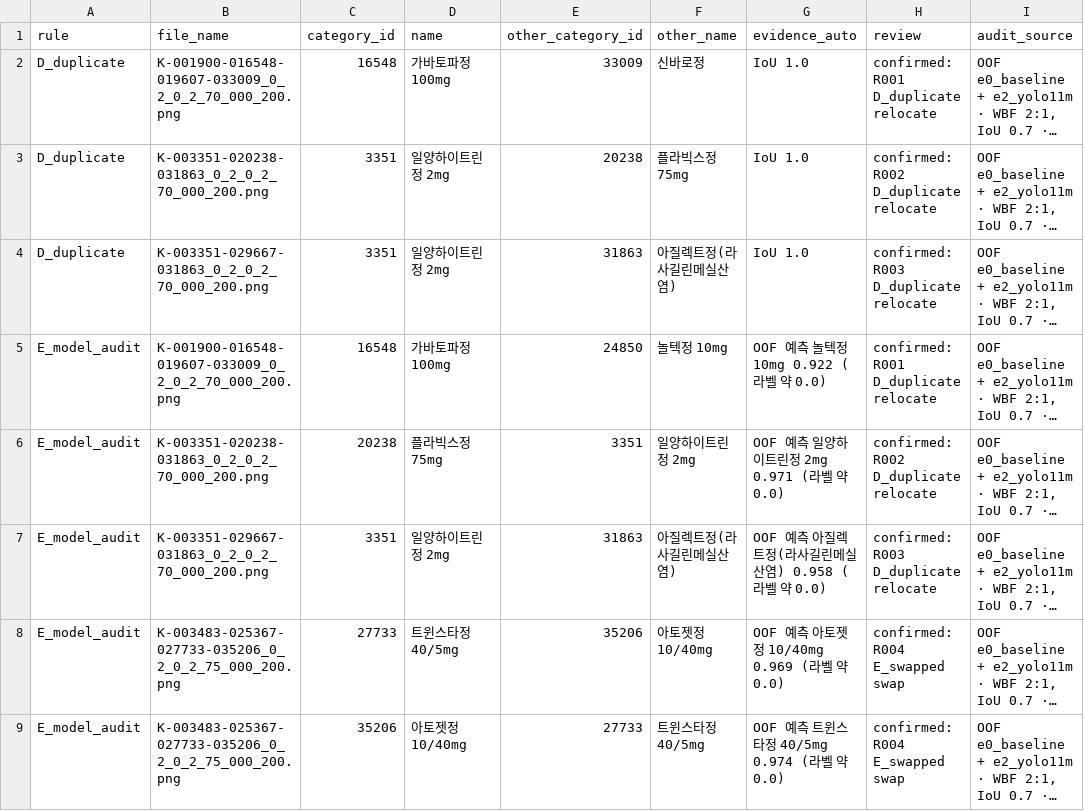
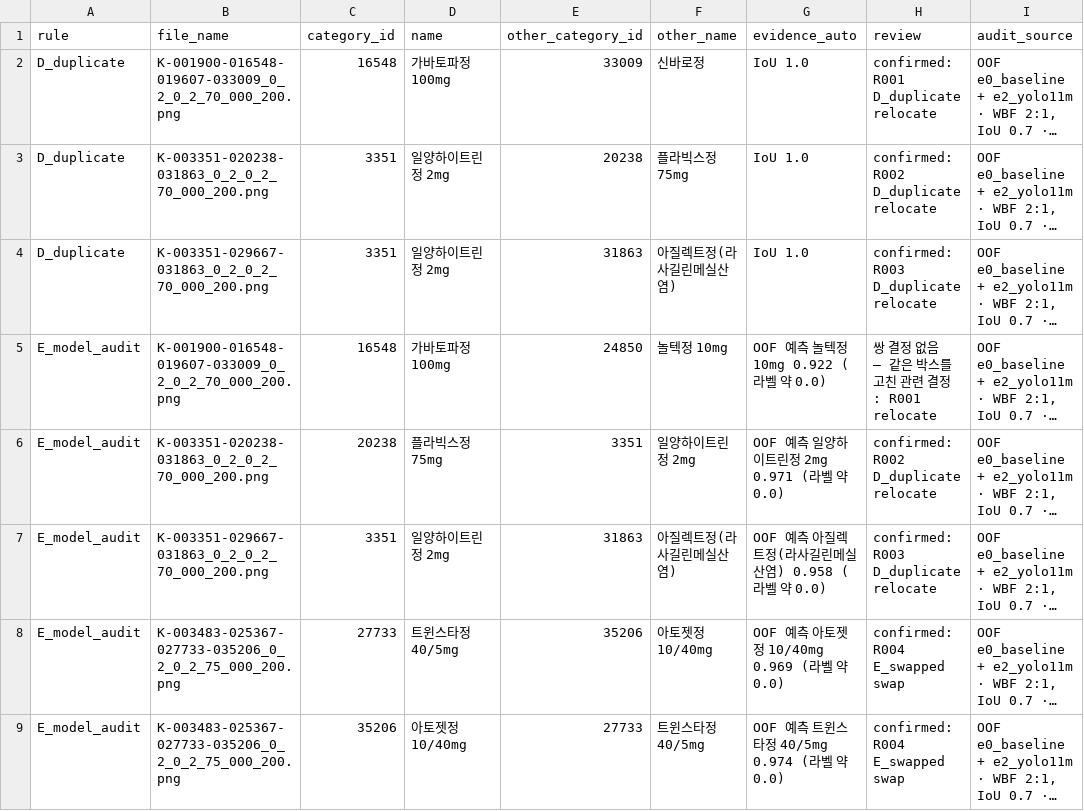
Before and after one commit to lee-da-gyo/ai-project-01-pill-detection, a CSV file: reports/label_audit_candidates.csv, drawn as a sheet; long unchanged cells end in …; the diff names each change by its address in the sheet, - before the commit and + after, or states it on an @@ line.

```diff
--- a/reports/label_audit_candidates.csv
+++ b/reports/label_audit_candidates.csv
-H5 (review): confirmed: R001 D_duplicate relocate
+H5 (review): 쌍 결정 없음 – 같은 박스를 고친 관련 결정: R001 relocate
```
Also changed, not shown: 10 other files.
